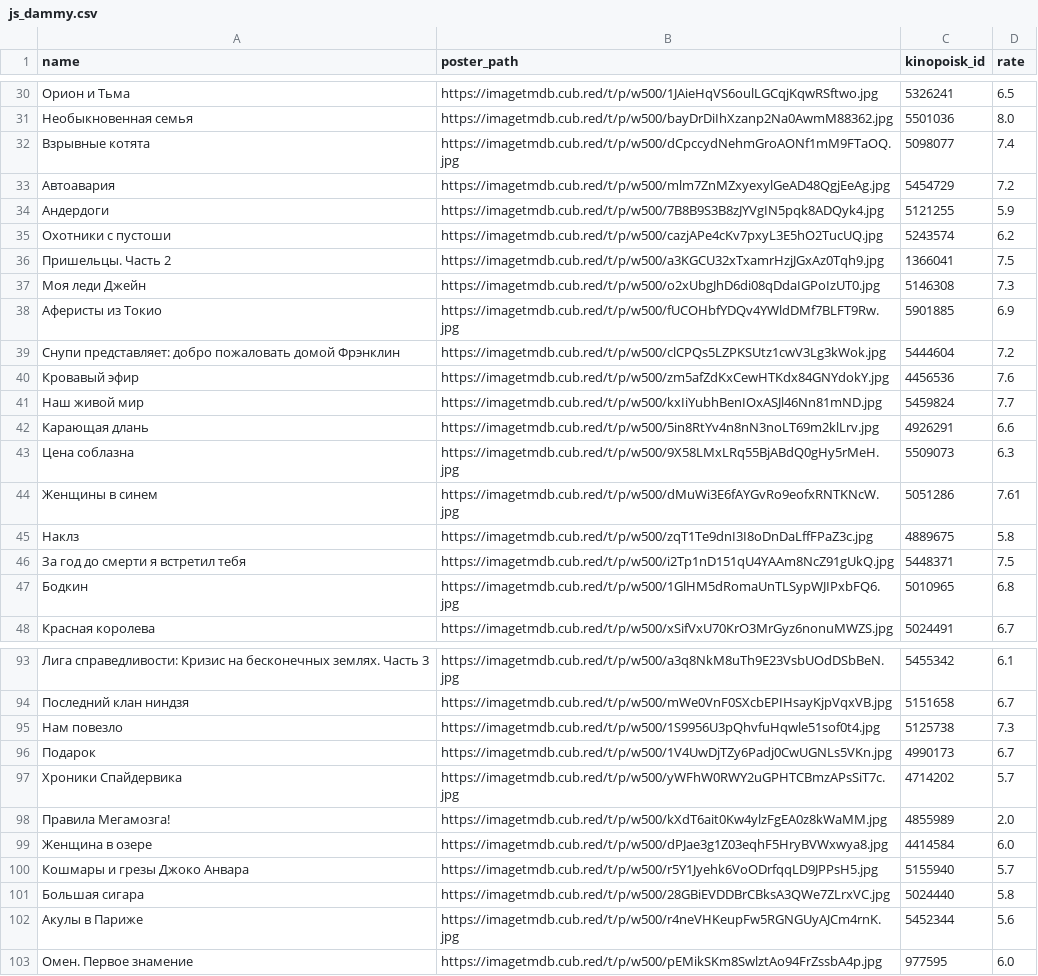
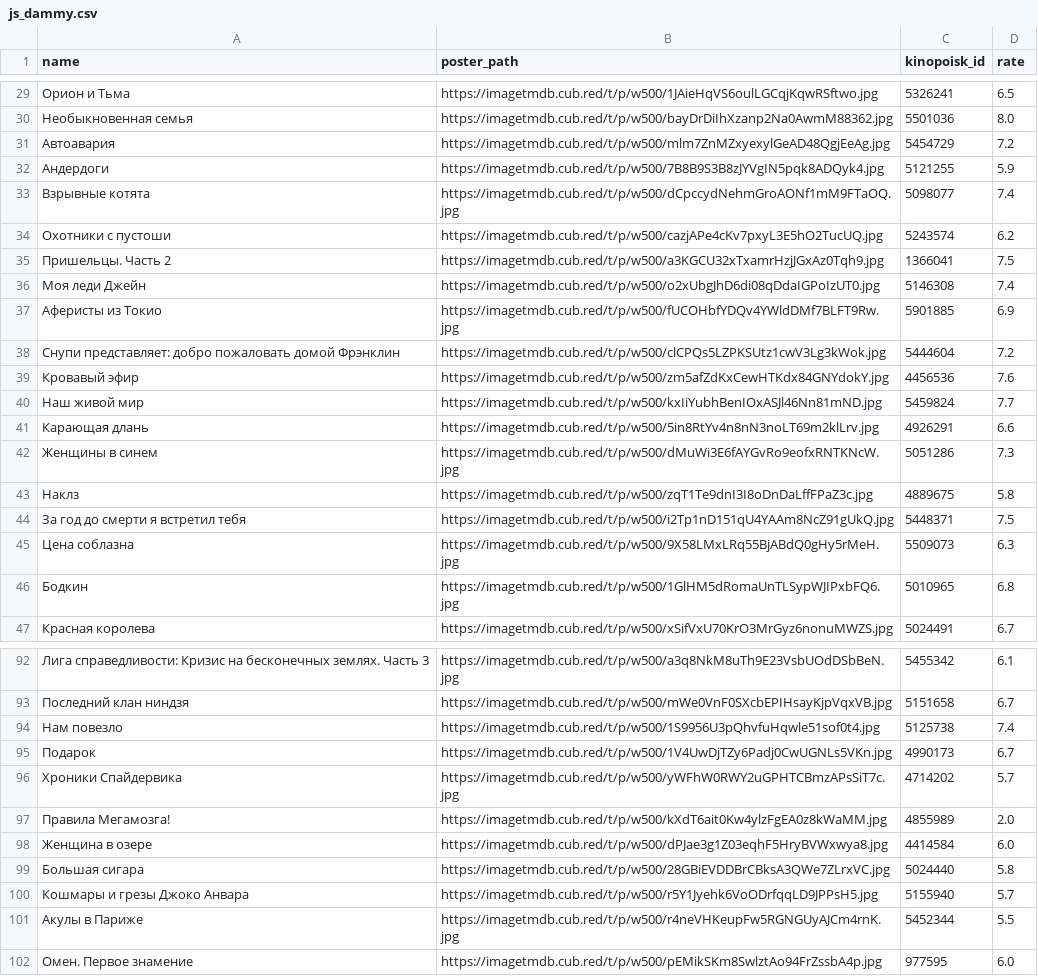
Before and after one commit to obeyadw/obeyadw.github.io, a CSV file: js_dammy.csv, drawn as a sheet; only a part is shown, gaps mark what is left out; addresses are those after the commit; the diff covers the shown part only; the diff names each change by its address in the sheet, - before the commit and + after, or states it on an @@ line.

Commit message:
committing files

```diff
--- a/js_dammy.csv
+++ b/js_dammy.csv
@@ row 32 moved to row 33: Взрывные котята @@
-D36 (rate): 7.3
+D36 (rate): 7.4
-D42 (rate): 7.61
+D42 (rate): 7.3
@@ row 43 moved to row 45: Цена соблазна @@
-D94 (rate): 7.3
+D94 (rate): 7.4
@@ row 101 moved to row 99: Большая сигара @@
-D101 (rate): 5.6
+D101 (rate): 5.5
```
Also changed, not shown: 1 added row, 1 removed row, 14 moved rows and 1 edited cell elsewhere in this file.
